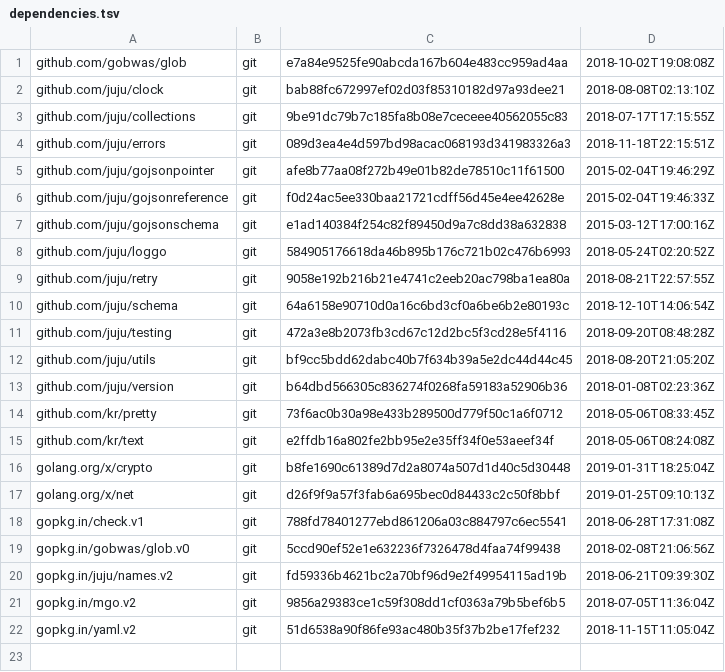
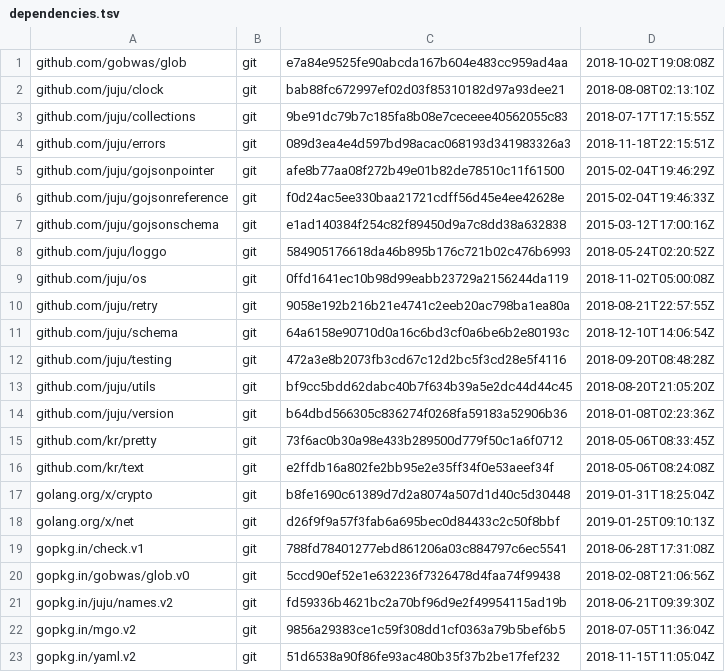
Before and after one commit to juju/charm, a TSV file: dependencies.tsv, drawn as a sheet.

```diff
--- a/dependencies.tsv
+++ b/dependencies.tsv
@@ -8,2 +8,3 @@ github.com/juju/gojsonschema	git	e1ad140384f254c82f89450d9a7c8dd38a632838	2015-0
 github.com/juju/loggo	git	584905176618da46b895b176c721b02c476b6993	2018-05-24T02:20:52Z
+github.com/juju/os	git	0ffd1641ec10b98d99eabb23729a2156244da119	2018-11-02T05:00:08Z
 github.com/juju/retry	git	9058e192b216b21e4741c2eeb20ac798ba1ea80a	2018-08-21T22:57:55Z
```
Also changed, not shown: 2 other files.
